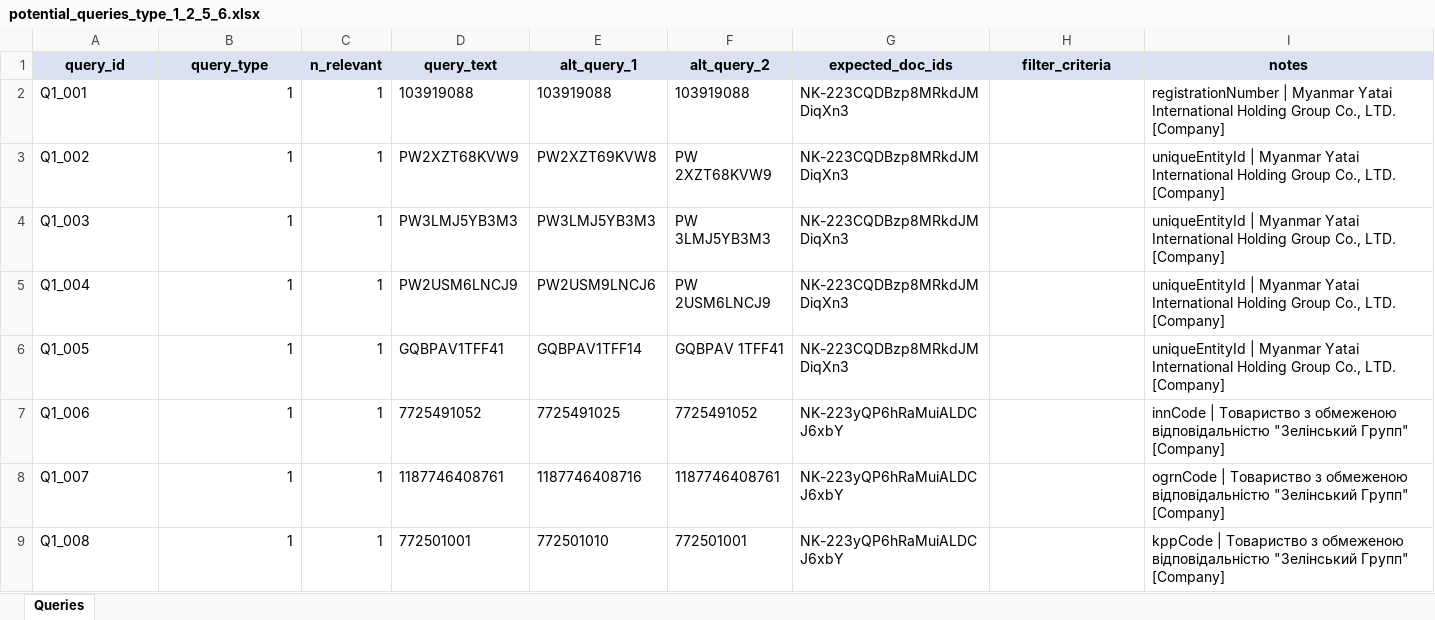
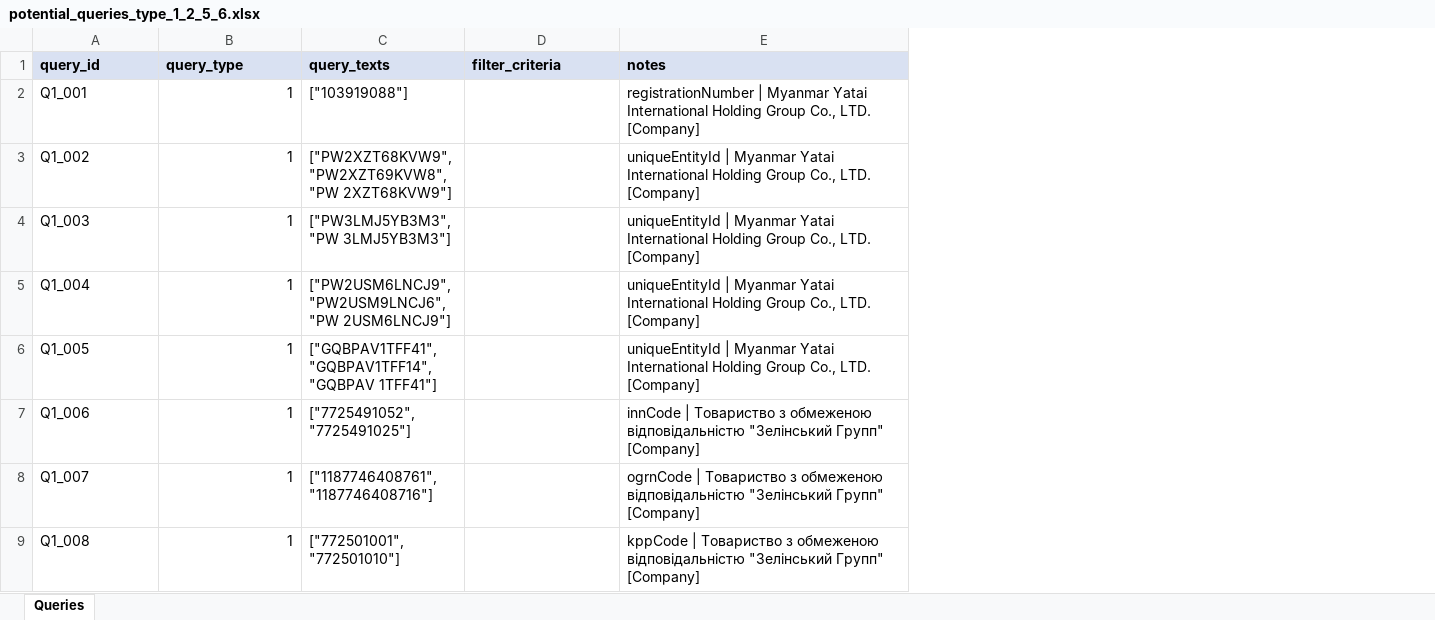
Before and after one commit to alirezaesterabi/IR_project, an Excel workbook: data/evaluation/potential_queries_type_1_2_5_6.xlsx, sheet Queries, drawn as a sheet; only a part is shown; values as stored, in another font and other column widths than the file's, no borders; removed rows and columns are numbered as before the commit, all else as after; the diff names each change by its address in the sheet, - before the commit and + after, or states it on an @@ line.

```diff
--- a/data/evaluation/potential_queries_type_1_2_5_6.xlsx (sheet Queries)
+++ b/data/evaluation/potential_queries_type_1_2_5_6.xlsx (sheet Queries)
-column C (n_relevant), rows 2-9: all 1
-column D (query_text), rows 2-9: 103919088 | PW2XZT68KVW9 | PW3LMJ5YB3M3 | PW2USM6LNCJ9 | GQBPAV1TFF41 | 7725491052 | 1187746408761 | 772501001
-column E (alt_query_1), rows 2-9: 103919088 | PW2XZT69KVW8 | PW3LMJ5YB3M3 | PW2USM9LNCJ6 | GQBPAV1TFF14 | 7725491025 | 1187746408716 | 772501010
-column F (alt_query_2), rows 2-9: 103919088 | PW 2XZT68KVW9 | PW 3LMJ5YB3M3 | PW 2USM6LNCJ9 | GQBPAV 1TFF41 | 7725491052 | 1187746408761 | 772501001
-column G (expected_doc_ids), rows 2-9: NK-223CQDBzp8MRkdJMDiqXn3 | NK-223CQDBzp8MRkdJMDiqXn3 | NK-223CQDBzp8MRkdJMDiqXn3 | NK-223CQDBzp8MRkdJMDiqXn3 | NK-223CQDBzp8MRkdJMDiqXn3 | NK-223yQP6hRaMuiALDCJ6xbY | NK-223yQP6hRaMuiALDCJ6xbY | NK-223yQP6hRaMuiALDCJ6xbY
+column C (query_texts), rows 2-9: ["103919088"] | ["PW2XZT68KVW9", "PW2XZT69KVW8", "PW 2XZT68KVW9"] | ["PW3LMJ5YB3M3", "PW 3LMJ5YB3M3"] | ["PW2USM6LNCJ9", "PW2USM9LNCJ6", "PW 2USM6LNCJ9"] | ["GQBPAV1TFF41", "GQBPAV1TFF14", "GQBPAV 1TFF41"] | ["7725491052", "7725491025"] | ["1187746408761", "1187746408716"] | ["772501001", "772501010"]
-A1:B1 alignment: center
+A1:B1 alignment: left
-D1:E1 alignment: center
+D1:E1 alignment: left
```
Also changed, not shown: 3 other files.
